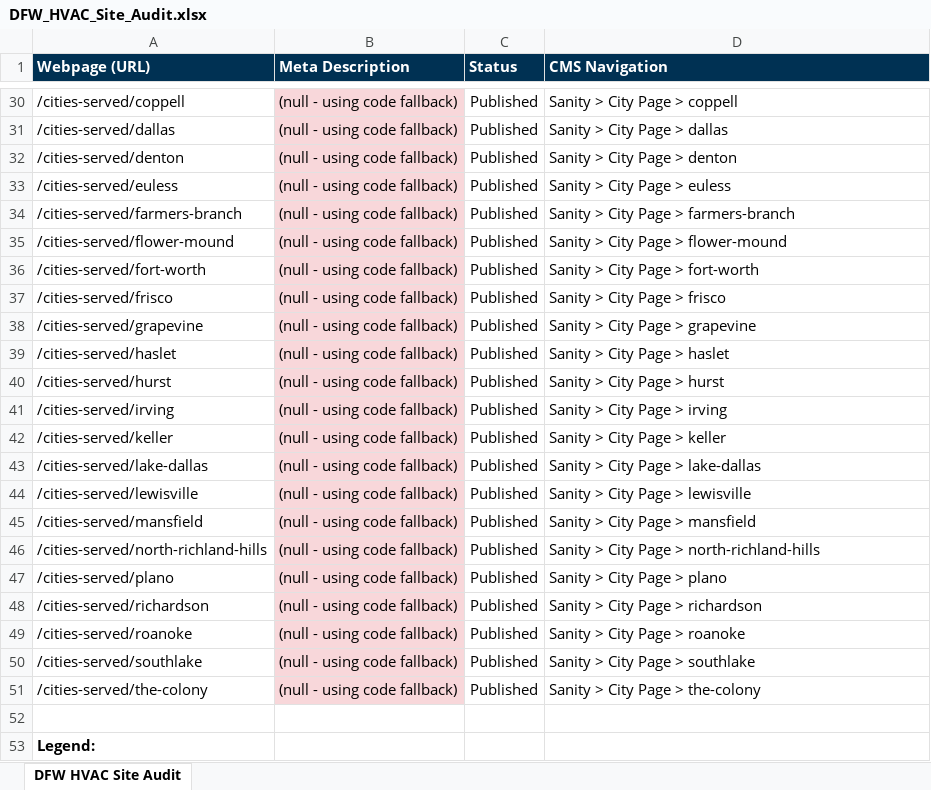
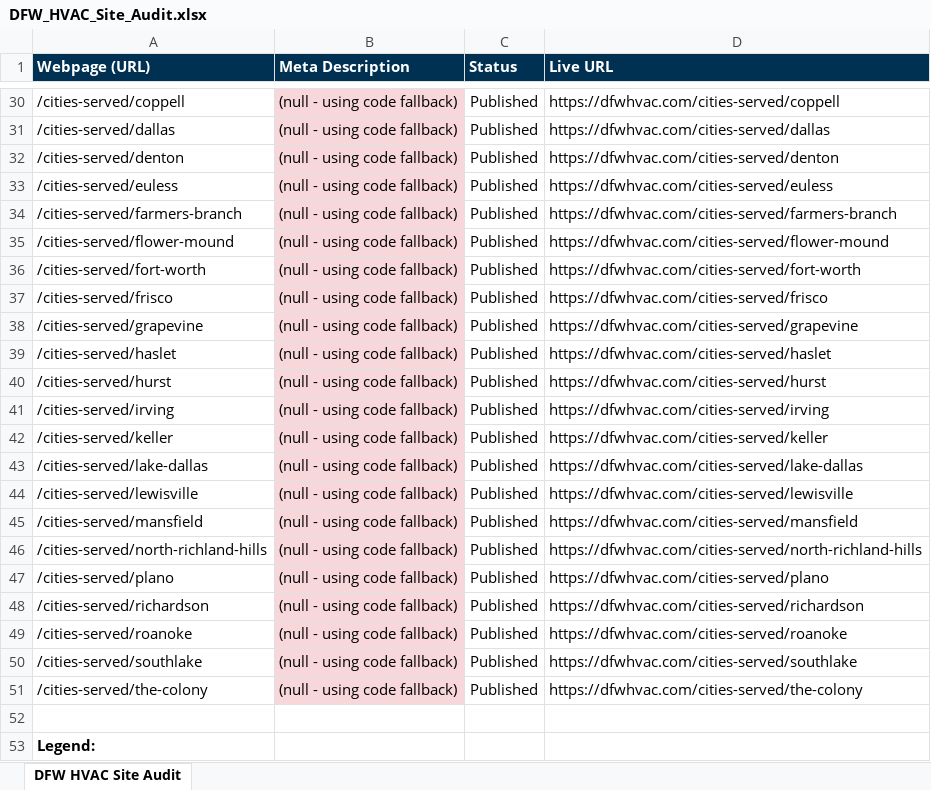
Before and after one commit to dfwhvac/website-dfw-II, an Excel workbook: frontend/public/DFW_HVAC_Site_Audit.xlsx, sheet DFW HVAC Site Audit, drawn as a sheet; only a part is shown, gaps mark what is left out; values as stored, in another font and other column widths than the file's, no borders; the diff covers the shown part only; the diff names each change by its address in the sheet, - before the commit and + after, or states it on an @@ line.

```diff
--- a/frontend/public/DFW_HVAC_Site_Audit.xlsx (sheet DFW HVAC Site Audit)
+++ b/frontend/public/DFW_HVAC_Site_Audit.xlsx (sheet DFW HVAC Site Audit)
-D1: CMS Navigation
+D1: Live URL
-D30 (Live URL): Sanity > City Page > coppell
+D30 (Live URL): https://dfwhvac.com/cities-served/coppell
-D31 (Live URL): Sanity > City Page > dallas
+D31 (Live URL): https://dfwhvac.com/cities-served/dallas
-D32 (Live URL): Sanity > City Page > denton
+D32 (Live URL): https://dfwhvac.com/cities-served/denton
-D33 (Live URL): Sanity > City Page > euless
+D33 (Live URL): https://dfwhvac.com/cities-served/euless
-D34 (Live URL): Sanity > City Page > farmers-branch
+D34 (Live URL): https://dfwhvac.com/cities-served/farmers-branch
-D35 (Live URL): Sanity > City Page > flower-mound
+D35 (Live URL): https://dfwhvac.com/cities-served/flower-mound
-D36 (Live URL): Sanity > City Page > fort-worth
+D36 (Live URL): https://dfwhvac.com/cities-served/fort-worth
-D37 (Live URL): Sanity > City Page > frisco
+D37 (Live URL): https://dfwhvac.com/cities-served/frisco
-D38 (Live URL): Sanity > City Page > grapevine
+D38 (Live URL): https://dfwhvac.com/cities-served/grapevine
-D39 (Live URL): Sanity > City Page > haslet
+D39 (Live URL): https://dfwhvac.com/cities-served/haslet
-D40 (Live URL): Sanity > City Page > hurst
+D40 (Live URL): https://dfwhvac.com/cities-served/hurst
-D41 (Live URL): Sanity > City Page > irving
+D41 (Live URL): https://dfwhvac.com/cities-served/irving
-D42 (Live URL): Sanity > City Page > keller
+D42 (Live URL): https://dfwhvac.com/cities-served/keller
-D43 (Live URL): Sanity > City Page > lake-dallas
+D43 (Live URL): https://dfwhvac.com/cities-served/lake-dallas
-D44 (Live URL): Sanity > City Page > lewisville
+D44 (Live URL): https://dfwhvac.com/cities-served/lewisville
-D45 (Live URL): Sanity > City Page > mansfield
+D45 (Live URL): https://dfwhvac.com/cities-served/mansfield
-D46 (Live URL): Sanity > City Page > north-richland-hills
+D46 (Live URL): https://dfwhvac.com/cities-served/north-richland-hills
-D47 (Live URL): Sanity > City Page > plano
+D47 (Live URL): https://dfwhvac.com/cities-served/plano
-D48 (Live URL): Sanity > City Page > richardson
+D48 (Live URL): https://dfwhvac.com/cities-served/richardson
-D49 (Live URL): Sanity > City Page > roanoke
+D49 (Live URL): https://dfwhvac.com/cities-served/roanoke
-D50 (Live URL): Sanity > City Page > southlake
+D50 (Live URL): https://dfwhvac.com/cities-served/southlake
-D51 (Live URL): Sanity > City Page > the-colony
+D51 (Live URL): https://dfwhvac.com/cities-served/the-colony
```
Also changed, not shown: 25 edited cells elsewhere in this sheet, 1 other file.
